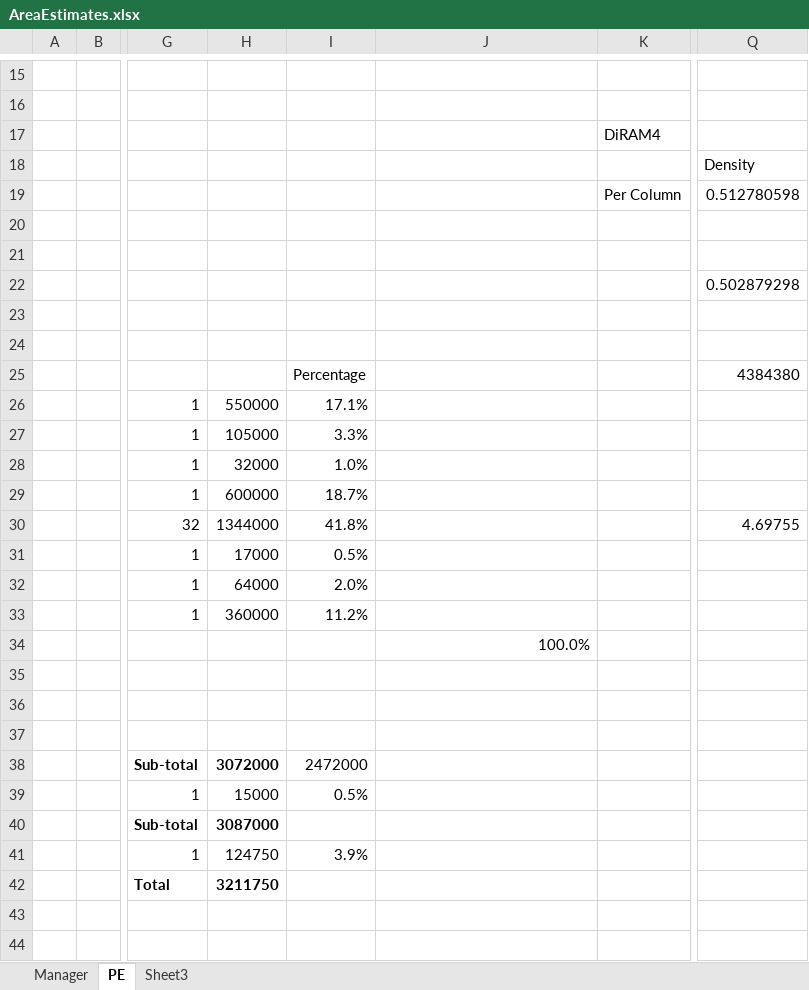
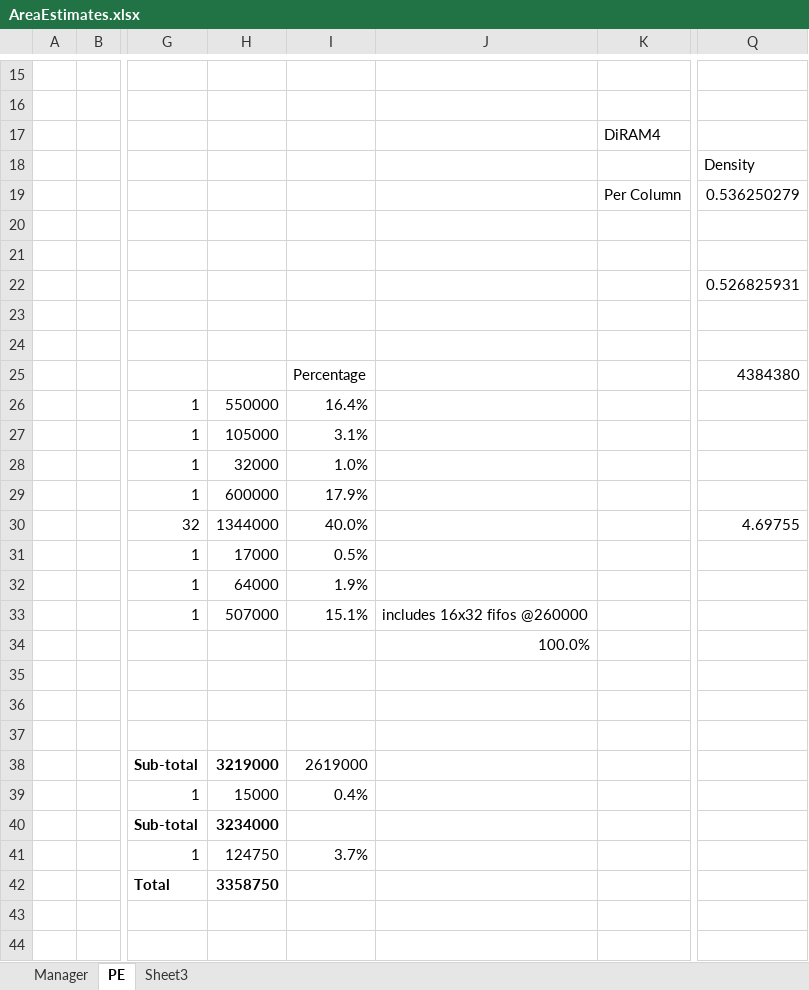
Before and after one commit to lbbaker5900/ece-cortical-MainResearch, an Excel workbook: 3DSystem/DOC/AreaEstimates.xlsx, sheet PE, drawn as a sheet; only a part is shown, gaps mark what is left out; values as stored, in another font and other column widths than the file's, no borders; the diff covers the shown part only; the diff names each change by its address in the sheet, - before the commit and + after, or states it on an @@ line.

Commit message:
TEX:Update usage tables

```diff
--- a/3DSystem/DOC/AreaEstimates.xlsx (sheet PE)
+++ b/3DSystem/DOC/AreaEstimates.xlsx (sheet PE)
-Q19: 0.512780598
+Q19: 0.536250279
-Q22: 0.502879298
+Q22: 0.526825931
-I26: 17.1%
+I26: 16.4%
-I27: 3.3%
+I27: 3.1%
-I29: 18.7%
+I29: 17.9%
-I30: 41.8%
+I30: 40.0%
-I32: 2.0%
+I32: 1.9%
-H33: 360000
+H33: 507000
-I33: 11.2%
+I33: 15.1%
-J33: (empty)
+J33: includes 16x32 fifos @260000
-H38: 3072000
+H38: 3219000
-I38: 2472000
+I38: 2619000
-I39: 0.5%
+I39: 0.4%
-H40: 3087000
+H40: 3234000
-I41: 3.9%
+I41: 3.7%
-H42: 3211750
+H42: 3358750
```
Also changed, not shown: 8 edited cells elsewhere in this sheet, sheet Sheet3, sheet Manager, 2 other files.
